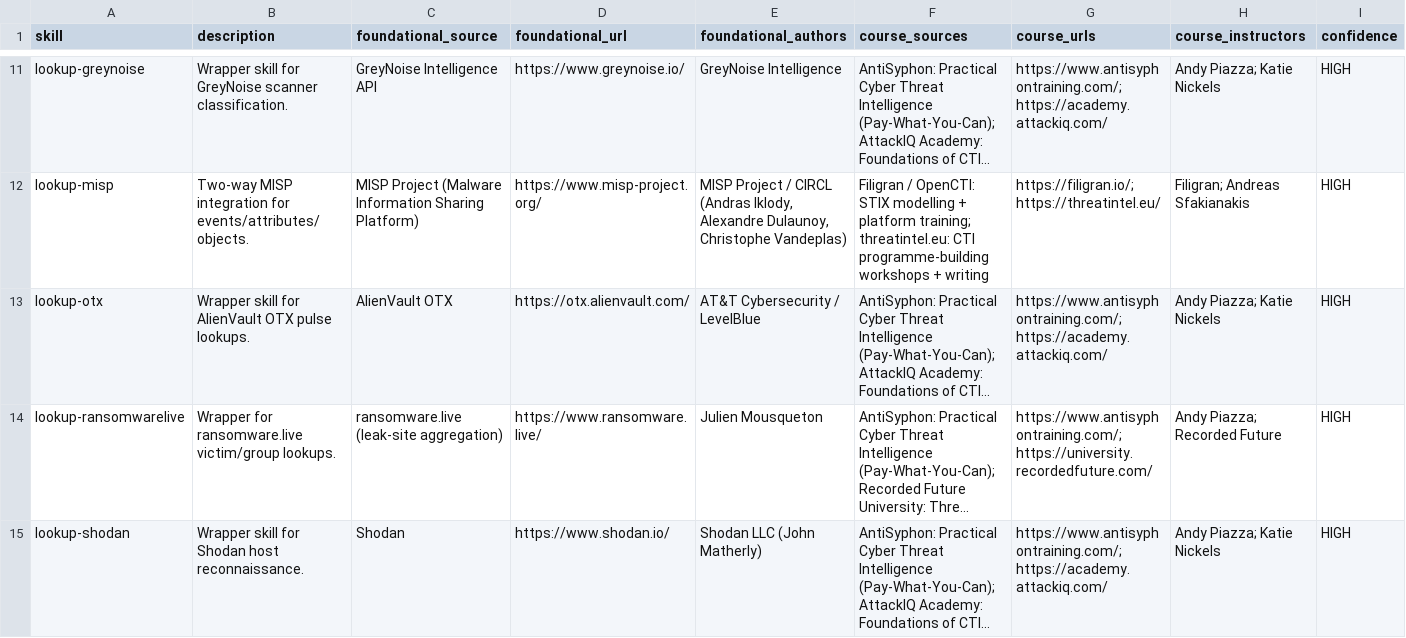
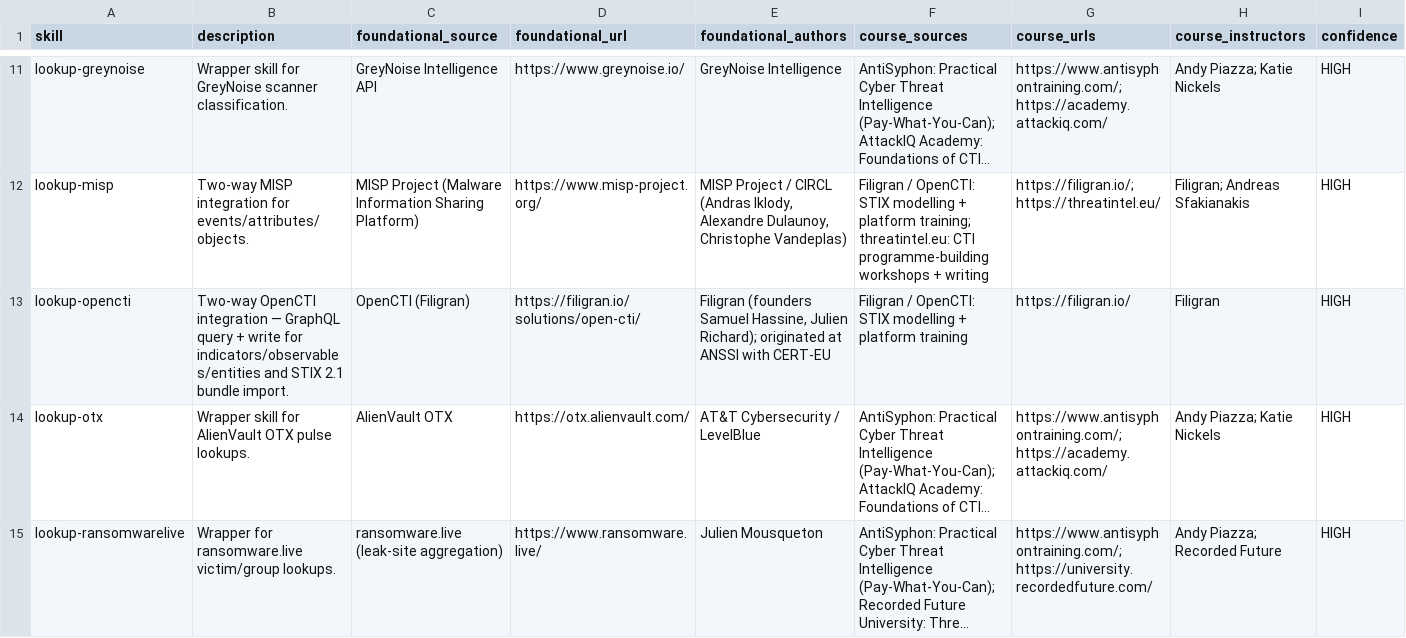
Before and after one commit to Liberty91LTD/cti-skills, a CSV file: CREDITS.csv, drawn as a sheet; only a part is shown, gaps mark what is left out; the shorter side is filled out with more unchanged rows; long unchanged cells end in …; rows hold the shown columns only; the diff names each change by its address in the sheet, - before the commit and + after, or states it on an @@ line.

Commit message:
Add OpenCTI lookup skill (lookup-opencti) — two-way knowledge-base integration
Wraps the OpenCTI GraphQL API (>= 6.x) via a stdlib-only Python CLI. The
second write-capable lookup after lookup-misp and the first GraphQL
integration: OpenCTI is framed as the internal knowledge graph, MISP as
the community exchange layer.

New:
- tools/clis/opencti.py — stdlib CLI, single POST /graphql endpoint with
  Bearer auth. Read: version, lookup (observables AND indicators for a raw
  IOC in one call), search (global full-text), list (10 entity types,
  FilterGroup filters, cursor pagination), get (+relationship fan-out),
  connectors. Write: create-indicator (auto STIX pattern + companion
  observable), create-observable, add-label (auto-create resolution),
  add-marking (TLP), update, create-relationship, upload-stix (GraphQL
  multipart + askJobImport with bypassValidation/workbench semantics),
  guarded delete. All commands support --dry-run and --insecure.
- skills/lookup-opencti/SKILL.md — lookup skill (Admiralty B2, rated per
  the entity's createdBy feed/author).
- tools/integrations/opencti.md — token setup, GraphQL quirks (HTTP-200
  errors, FilterGroup), import semantics, Admiralty defaults.

Wiring (comprehensive):
- cti-orchestrator catalog, the credentials-conditional batch of all four
  *-investigation skills, all five ioc-enrichment-workflow routing tables
  (+ record block, rate-limit table, push-back step), indicator-pivoting
  (hash/actor trees + routing table), malware-analysis,
  threat-actor-profiling, campaign-tracking, stix-bundle (OpenCTI imports
  bundles as-is — no MISP-style TLP surgery), lookup-misp cross-ref.
- audit-integrations.py EXTRA_COVERAGE now enforces the composite refs.
- setup.sh (env vars/flags/verify), cti-setup, .env.example, README,
  REGISTRY, CREDITS.md/.csv, VERSIONS (1.10.0), marketplace.json (1.10.0
  + opencti keyword). Stale skill counts corrected to 72 (README said 66,
  CLAUDE.md 64); missing CrowdStrike flags added to cti-setup's flag list.

Validated live against OpenCTI 7.260701.0. Two bugs the live run surfaced
are fixed: get's relationship query typed fromOrToId as StixRef where the
7.x schema wants String (and the failure sank the whole command — it now
degrades to entity-without-relationships with a note); and get's field
selection lacked Identity/Location/Tool fragments, so targeted sectors,
countries, and tools resolved without names.

```diff
--- a/CREDITS.csv
+++ b/CREDITS.csv
+row 13: lookup-opencti | Two-way OpenCTI integration — GraphQL query + write for indicators/observables/entities and STIX 2.1 bundle import. | OpenCTI (Filigran) | https://filigran.io/solutions/open-cti/ | Filigran (founders Samuel Hassine, Julien Richard); originated at ANSSI with CERT-EU | Filigran / OpenCTI: STIX modelling + platform training | https://filigran.io/ | Filigran | HIGH
```
Also changed, not shown: 25 other files.
